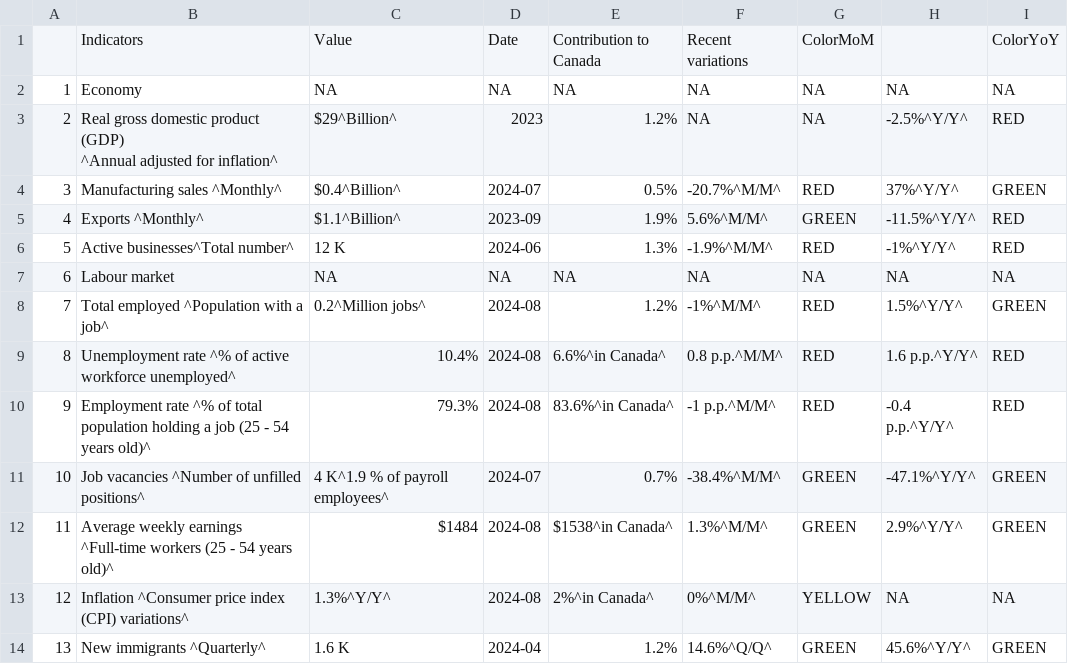
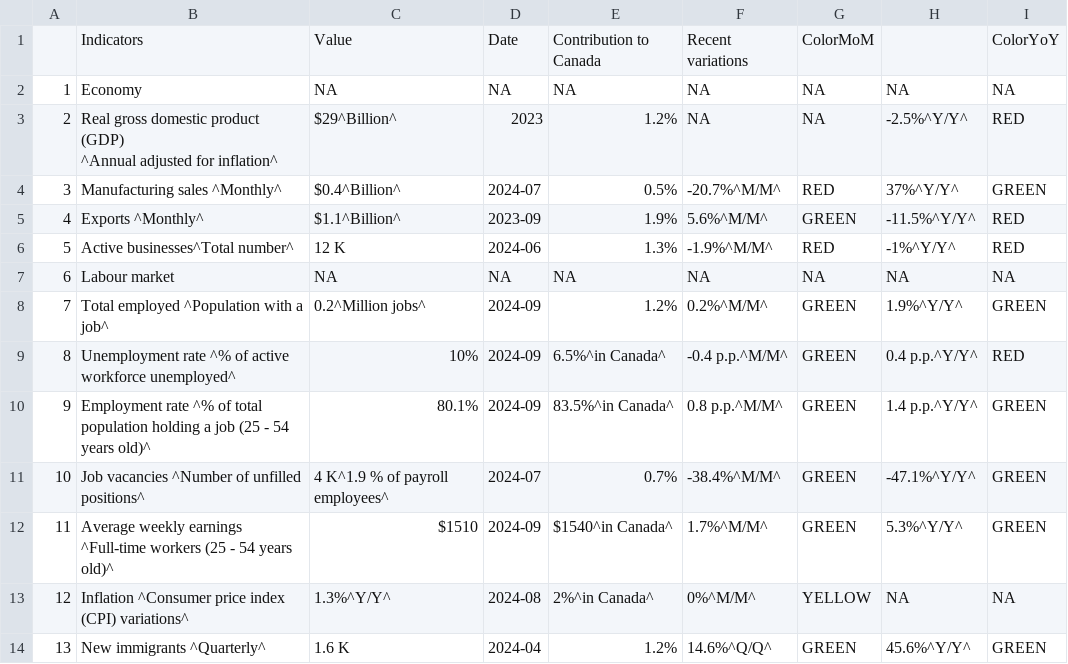
Before and after one commit to Dabra56/Economic_Dashboard, a CSV file: data/Newfoundland_and_Labrador_table.csv, drawn as a sheet.

```diff
--- a/data/Newfoundland_and_Labrador_table.csv
+++ b/data/Newfoundland_and_Labrador_table.csv
@@ -8,7 +8,7 @@
 "6","Labour market",NA,NA,NA,NA,NA,NA,NA
-"7","Total employed ^Population with a job^","0.2^Million jobs^","2024-08","1.2%","-1%^M/M^","RED","1.5%^Y/Y^","GREEN"
-"8","Unemployment rate ^% of active workforce unemployed^","10.4%","2024-08","6.6%^in Canada^","0.8 p.p.^M/M^","RED","1.6 p.p.^Y/Y^","RED"
-"9","Employment rate ^% of total population holding a job (25 - 54 years old)^","79.3%","2024-08","83.6%^in Canada^","-1 p.p.^M/M^","RED","-0.4 p.p.^Y/Y^","RED"
+"7","Total employed ^Population with a job^","0.2^Million jobs^","2024-09","1.2%","0.2%^M/M^","GREEN","1.9%^Y/Y^","GREEN"
+"8","Unemployment rate ^% of active workforce unemployed^","10%","2024-09","6.5%^in Canada^","-0.4 p.p.^M/M^","GREEN","0.4 p.p.^Y/Y^","RED"
+"9","Employment rate ^% of total population holding a job (25 - 54 years old)^","80.1%","2024-09","83.5%^in Canada^","0.8 p.p.^M/M^","GREEN","1.4 p.p.^Y/Y^","GREEN"
 "10","Job vacancies ^Number of unfilled positions^","4 K^1.9 % of payroll employees^","2024-07","0.7%","-38.4%^M/M^","GREEN","-47.1%^Y/Y^","GREEN"
-"11","Average weekly earnings ^Full-time workers (25 - 54 years old)^","$1484","2024-08","$1538^in Canada^","1.3%^M/M^","GREEN","2.9%^Y/Y^","GREEN"
+"11","Average weekly earnings ^Full-time workers (25 - 54 years old)^","$1510","2024-09","$1540^in Canada^","1.7%^M/M^","GREEN","5.3%^Y/Y^","GREEN"
 "12","Inflation ^Consumer price index (CPI) variations^","1.3%^Y/Y^","2024-08","2%^in Canada^","0%^M/M^","YELLOW",NA,NA
```
Also changed, not shown: data/New_Brunswick_table.csv, data/employment.csv, 25 other files.
